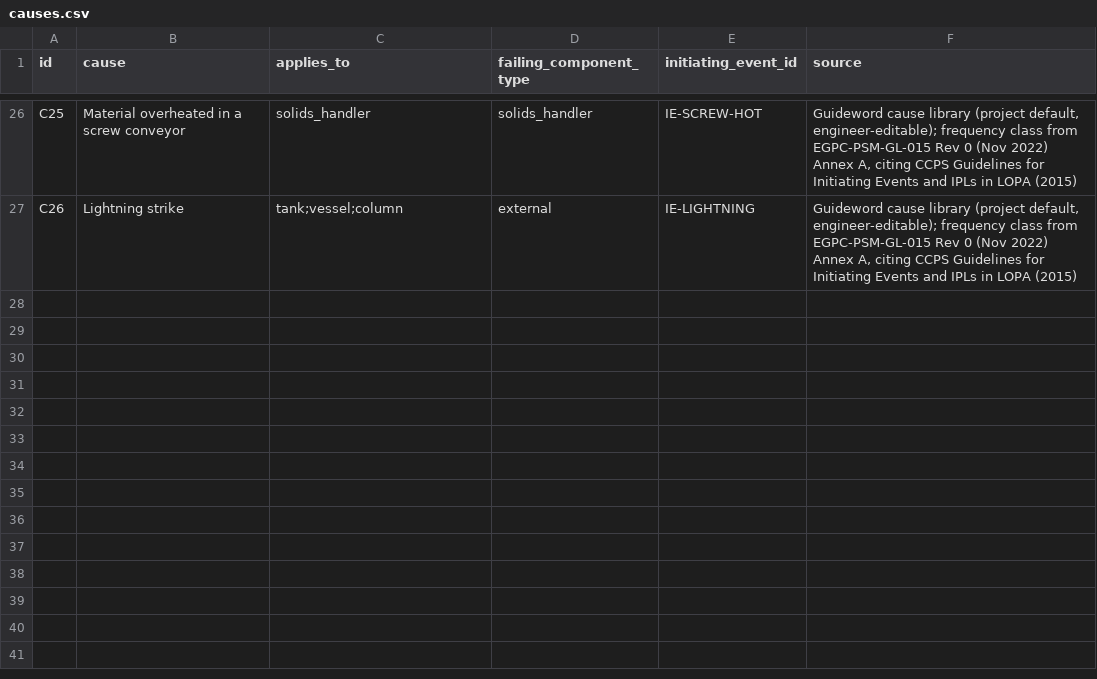
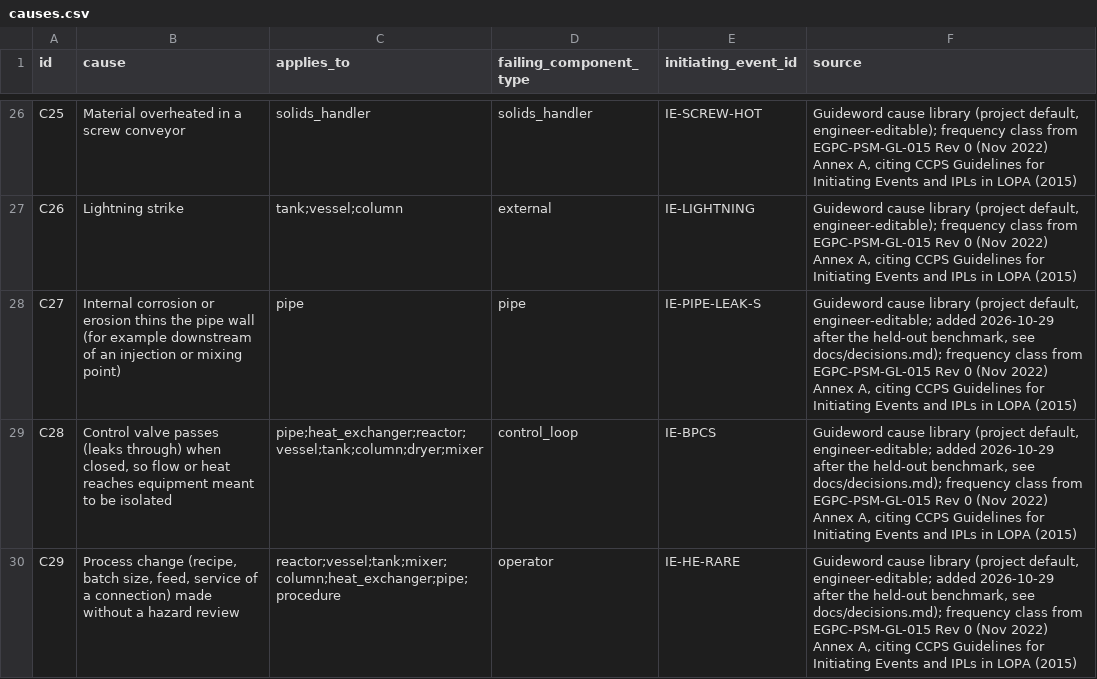
Before and after one commit to Bhargavi2212/guideword, a CSV file: reference/causes.csv, drawn as a sheet; only a part is shown, gaps mark what is left out.

```diff
--- a/reference/causes.csv
+++ b/reference/causes.csv
@@ -27 +27,4 @@ C25,Material overheated in a screw conveyor,solids_handler,solids_handler,IE-SCR
 C26,Lightning strike,tank;vessel;column,external,IE-LIGHTNING,"Guideword cause library (project default, engineer-editable); frequency class from EGPC-PSM-GL-015 Rev 0 (Nov 2022) Annex A, citing CCPS Guidelines for Initiating Events and IPLs in LOPA (2015)"
+C27,Internal corrosion or erosion thins the pipe wall (for example downstream of an injection or mixing point),pipe,pipe,IE-PIPE-LEAK-S,"Guideword cause library (project default, engineer-editable; added 2026-10-29 after the held-out benchmark, see docs/decisions.md); frequency class from EGPC-PSM-GL-015 Rev 0 (Nov 2022) Annex A, citing CCPS Guidelines for Initiating Events and IPLs in LOPA (2015)"
+C28,"Control valve passes (leaks through) when closed, so flow or heat reaches equipment meant to be isolated",pipe;heat_exchanger;reactor;vessel;tank;column;dryer;mixer,control_loop,IE-BPCS,"Guideword cause library (project default, engineer-editable; added 2026-10-29 after the held-out benchmark, see docs/decisions.md); frequency class from EGPC-PSM-GL-015 Rev 0 (Nov 2022) Annex A, citing CCPS Guidelines for Initiating Events and IPLs in LOPA (2015)"
+C29,"Process change (recipe, batch size, feed, service of a connection) made without a hazard review",reactor;vessel;tank;mixer;column;heat_exchanger;pipe;procedure,operator,IE-HE-RARE,"Guideword cause library (project default, engineer-editable; added 2026-10-29 after the held-out benchmark, see docs/decisions.md); frequency class from EGPC-PSM-GL-015 Rev 0 (Nov 2022) Annex A, citing CCPS Guidelines for Initiating Events and IPLs in LOPA (2015)"
```
Also changed, not shown: 3 other files.
